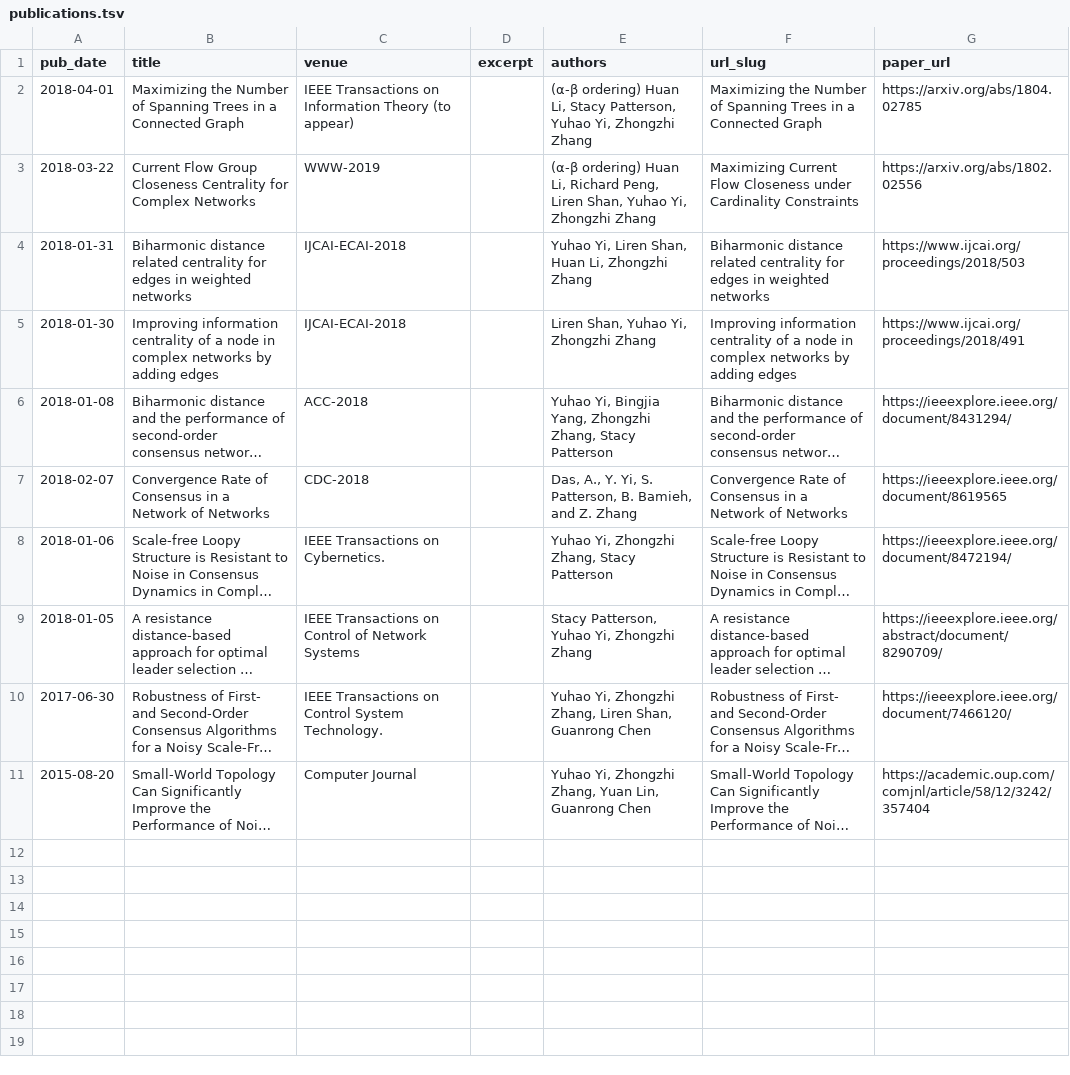
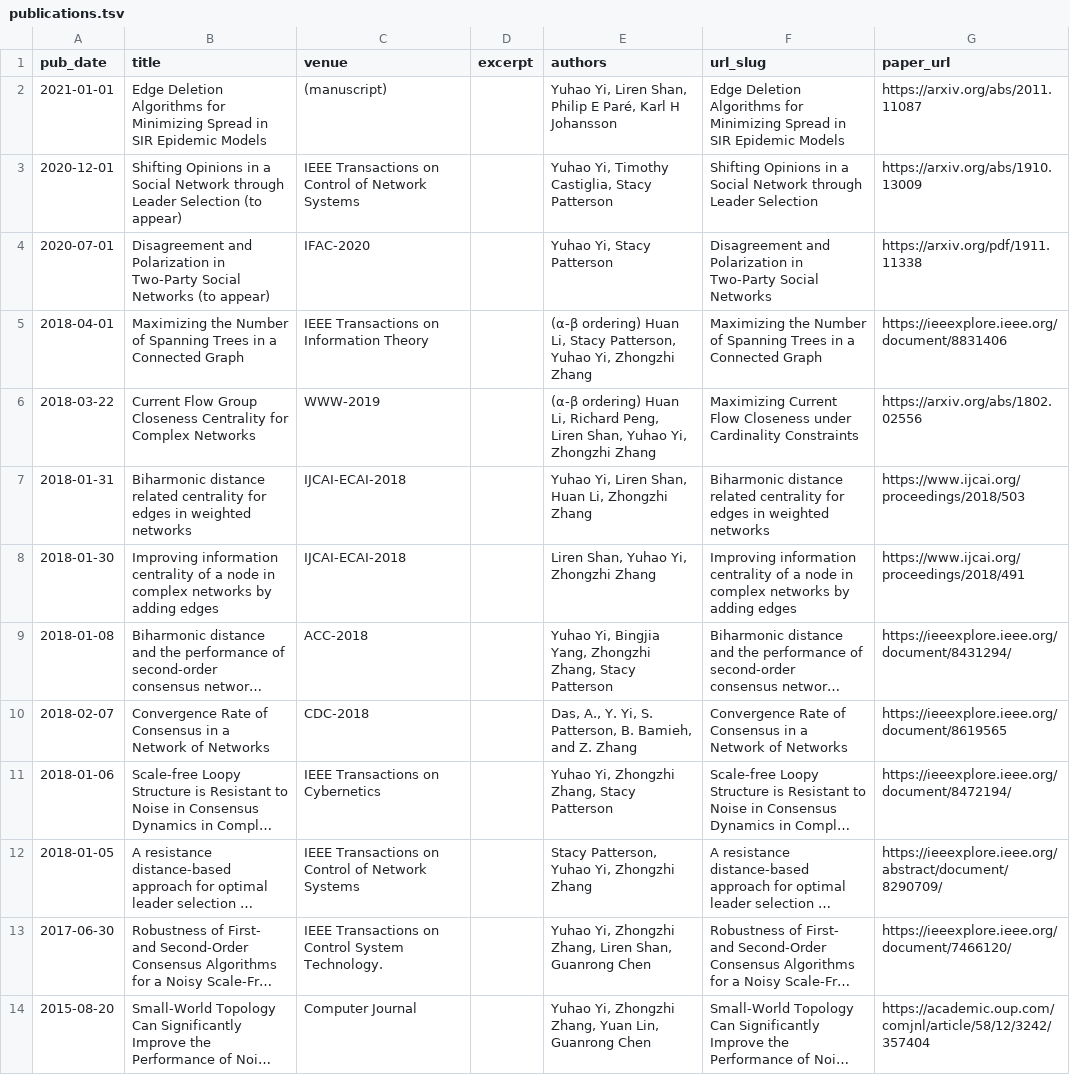
Before and after one commit to yhyi15/yhyi15.github.io, a TSV file: markdown_generator/publications.tsv, drawn as a sheet; long unchanged cells end in …; addresses are those after the commit; the diff names each change by its address in the sheet, - before the commit and + after, or states it on an @@ line.

```diff
--- a/markdown_generator/publications.tsv
+++ b/markdown_generator/publications.tsv
+row 2: 2021-01-01 | Edge Deletion Algorithms for Minimizing Spread in SIR Epidemic Models | (manuscript) |  | Yuhao Yi, Liren Shan, Philip E Paré, Karl H Johansson | Edge Deletion Algorithms for Minimizing Spread in SIR Epidemic Models | https://arxiv.org/abs/2011.11087
+row 3: 2020-12-01 | Shifting Opinions in a Social Network through Leader Selection (to appear) | IEEE Transactions on Control of Network Systems |  | Yuhao Yi, Timothy Castiglia, Stacy Patterson | Shifting Opinions in a Social Network through Leader Selection | https://arxiv.org/abs/1910.13009
+row 4: 2020-07-01 | Disagreement and Polarization in Two-Party Social Networks (to appear) | IFAC-2020 |  | Yuhao Yi, Stacy Patterson | Disagreement and Polarization in Two-Party Social Networks | https://arxiv.org/pdf/1911.11338
-C5 (venue): IEEE Transactions on Information Theory (to appear)
+C5 (venue): IEEE Transactions on Information Theory
-G5 (paper_url): https://arxiv.org/abs/1804.02785
+G5 (paper_url): https://ieeexplore.ieee.org/document/8831406
-C11 (venue): IEEE Transactions on Cybernetics.
+C11 (venue): IEEE Transactions on Cybernetics
```
Also changed, not shown: 7 other files.
